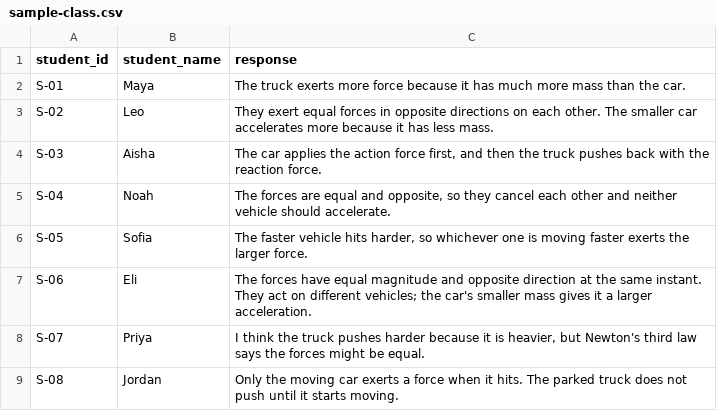
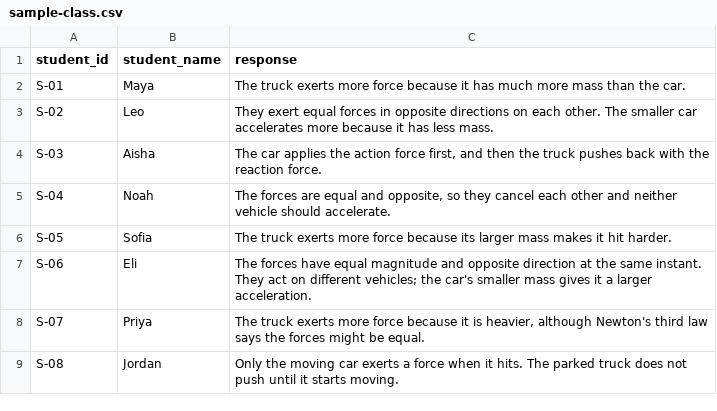
Before and after one commit to AEGG42/misconception-radar, a CSV file: public/sample-class.csv, drawn as a sheet.

```diff
--- a/public/sample-class.csv
+++ b/public/sample-class.csv
@@ -5,5 +5,5 @@ S-03,Aisha,"The car applies the action force first, and then the truck pushes ba
 S-04,Noah,"The forces are equal and opposite, so they cancel each other and neither vehicle should accelerate."
-S-05,Sofia,"The faster vehicle hits harder, so whichever one is moving faster exerts the larger force."
+S-05,Sofia,"The truck exerts more force because its larger mass makes it hit harder."
 S-06,Eli,"The forces have equal magnitude and opposite direction at the same instant. They act on different vehicles; the car's smaller mass gives it a larger acceleration."
-S-07,Priya,"I think the truck pushes harder because it is heavier, but Newton's third law says the forces might be equal."
+S-07,Priya,"The truck exerts more force because it is heavier, although Newton's third law says the forces might be equal."
 S-08,Jordan,"Only the moving car exerts a force when it hits. The parked truck does not push until it starts moving."
```
Also changed, not shown: 17 other files.
